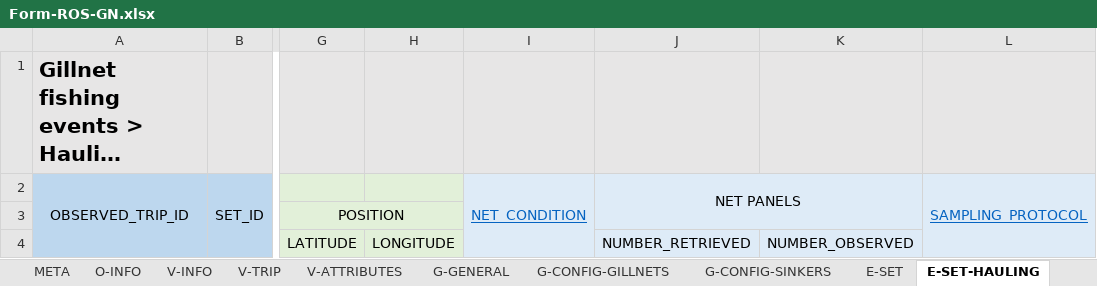
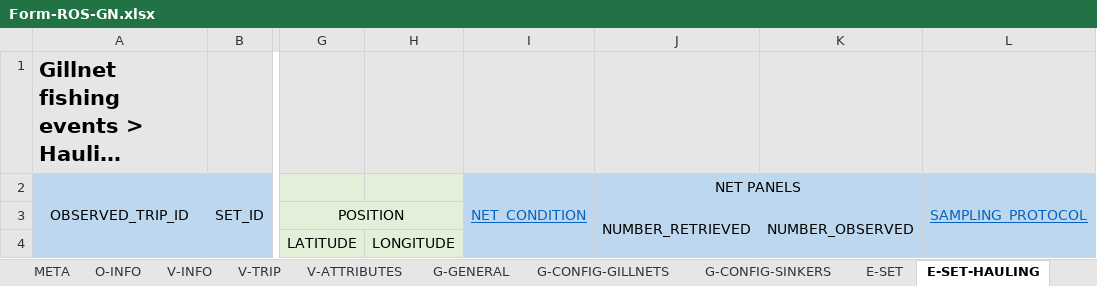
Before and after one commit to iotc-secretariat/iotc-reference-forms, an Excel workbook: form_reporting_templates/ros/Form-ROS-GN.xlsx, sheet E-SET-HAULING, drawn as a sheet; only a part is shown, gaps mark what is left out; long unchanged cells end in …; values as stored, in another font and other column widths than the file's, no borders; the diff names each change by its address in the sheet, - before the commit and + after, or states it on an @@ line.

```diff
--- a/form_reporting_templates/ros/Form-ROS-GN.xlsx (sheet E-SET-HAULING)
+++ b/form_reporting_templates/ros/Form-ROS-GN.xlsx (sheet E-SET-HAULING)
-I2:L4 fill: #DEEBF7
+I2:L4 fill: #BDD7EE
-J2:K3 merged
+J2:K2 merged
-J3: (empty)
+J3: NUMBER_RETRIEVED
+J3:J4 merged
-K3: (empty)
+K3: NUMBER_OBSERVED
+K3:K4 merged
-J4: NUMBER_RETRIEVED
+J4: (empty)
-K4: NUMBER_OBSERVED
+K4: (empty)
```
Also changed, not shown: sheet G-CONFIG-GILLNETS, sheet E-SET, sheet E-SET-CATCHES-SPECIMEN, sheet V-ATTRIBUTES, sheet V-INFO, sheet G-GENERAL, 5 more sheets, 1 other file.
